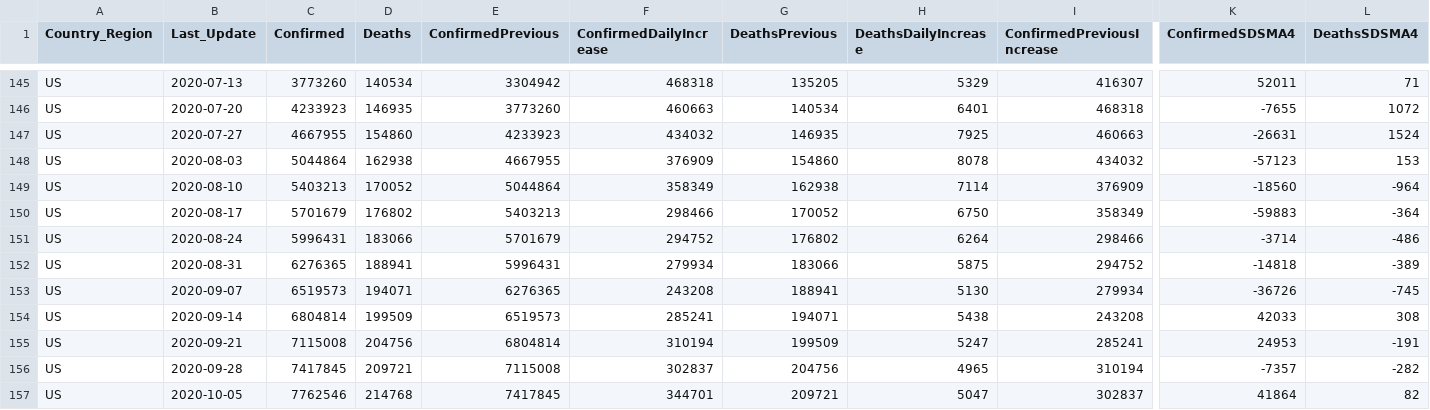
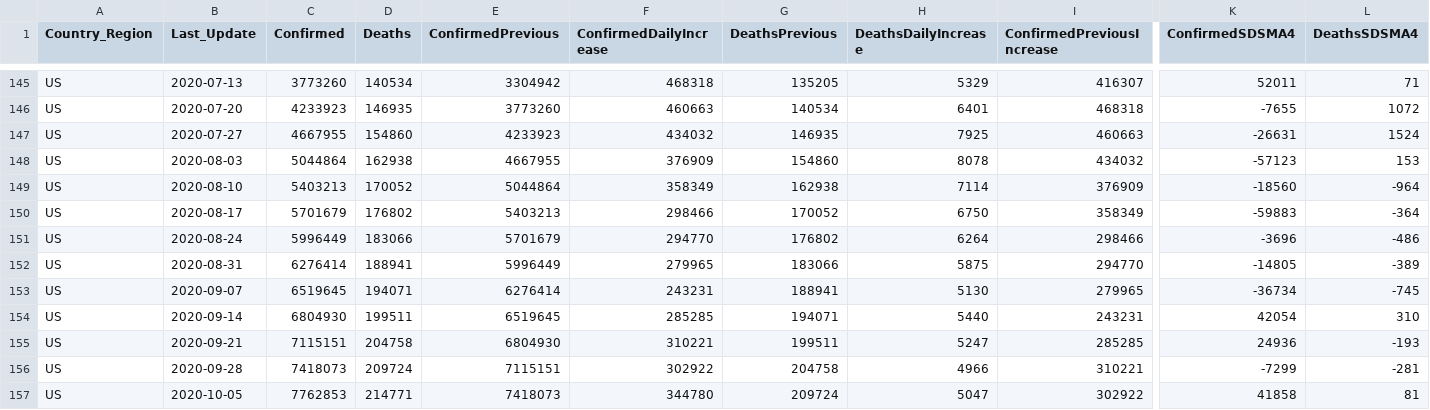
Before and after one commit to jclark017/COVID-19, a CSV file: sql/SumByCountryWeekAnalysis.csv, drawn as a sheet; only a part is shown, gaps mark what is left out; removed rows and columns are numbered as before the commit, all else as after; rows hold the shown columns only; the diff covers the shown part only; the diff names each change by its address in the sheet, - before the commit and + after, or states it on an @@ line.

```diff
--- a/sql/SumByCountryWeekAnalysis.csv
+++ b/sql/SumByCountryWeekAnalysis.csv
-C151 (Confirmed): 5996431
+C151 (Confirmed): 5996449
-F151 (ConfirmedDailyIncrease): 294752
+F151 (ConfirmedDailyIncrease): 294770
-K151 (ConfirmedSDSMA4): -3714
+K151 (ConfirmedSDSMA4): -3696
-C152 (Confirmed): 6276365
+C152 (Confirmed): 6276414
-E152 (ConfirmedPrevious): 5996431
+E152 (ConfirmedPrevious): 5996449
-F152 (ConfirmedDailyIncrease): 279934
+F152 (ConfirmedDailyIncrease): 279965
-I152 (ConfirmedPreviousIncrease): 294752
+I152 (ConfirmedPreviousIncrease): 294770
-K152 (ConfirmedSDSMA4): -14818
+K152 (ConfirmedSDSMA4): -14805
-C153 (Confirmed): 6519573
+C153 (Confirmed): 6519645
-E153 (ConfirmedPrevious): 6276365
+E153 (ConfirmedPrevious): 6276414
-F153 (ConfirmedDailyIncrease): 243208
+F153 (ConfirmedDailyIncrease): 243231
-I153 (ConfirmedPreviousIncrease): 279934
+I153 (ConfirmedPreviousIncrease): 279965
-K153 (ConfirmedSDSMA4): -36726
+K153 (ConfirmedSDSMA4): -36734
-C154 (Confirmed): 6804814
+C154 (Confirmed): 6804930
-D154 (Deaths): 199509
+D154 (Deaths): 199511
-E154 (ConfirmedPrevious): 6519573
+E154 (ConfirmedPrevious): 6519645
-F154 (ConfirmedDailyIncrease): 285241
+F154 (ConfirmedDailyIncrease): 285285
-H154 (DeathsDailyIncrease): 5438
+H154 (DeathsDailyIncrease): 5440
-I154 (ConfirmedPreviousIncrease): 243208
+I154 (ConfirmedPreviousIncrease): 243231
-K154 (ConfirmedSDSMA4): 42033
+K154 (ConfirmedSDSMA4): 42054
-L154 (DeathsSDSMA4): 308
+L154 (DeathsSDSMA4): 310
-row 155: US | 2020-09-21 | 7115008 | 204756 | 6804814 | 310194 | 199509 | 5247 | 285241 | 24953 | -191
-row 156: US | 2020-09-28 | 7417845 | 209721 | 7115008 | 302837 | 204756 | 4965 | 310194 | -7357 | -282
-row 157: US | 2020-10-05 | 7762546 | 214768 | 7417845 | 344701 | 209721 | 5047 | 302837 | 41864 | 82
+row 155: US | 2020-09-21 | 7115151 | 204758 | 6804930 | 310221 | 199511 | 5247 | 285285 | 24936 | -193
+row 156: US | 2020-09-28 | 7418073 | 209724 | 7115151 | 302922 | 204758 | 4966 | 310221 | -7299 | -281
+row 157: US | 2020-10-05 | 7762853 | 214771 | 7418073 | 344780 | 209724 | 5047 | 302922 | 41858 | 81
```
Also changed, not shown: 1 added row, 1 removed row and 7 edited cells elsewhere in this file, sql/SumByCountryDateAnalysis.csv, sql/SumByCountryStateDateAnalysis.csv, 2 other files.
